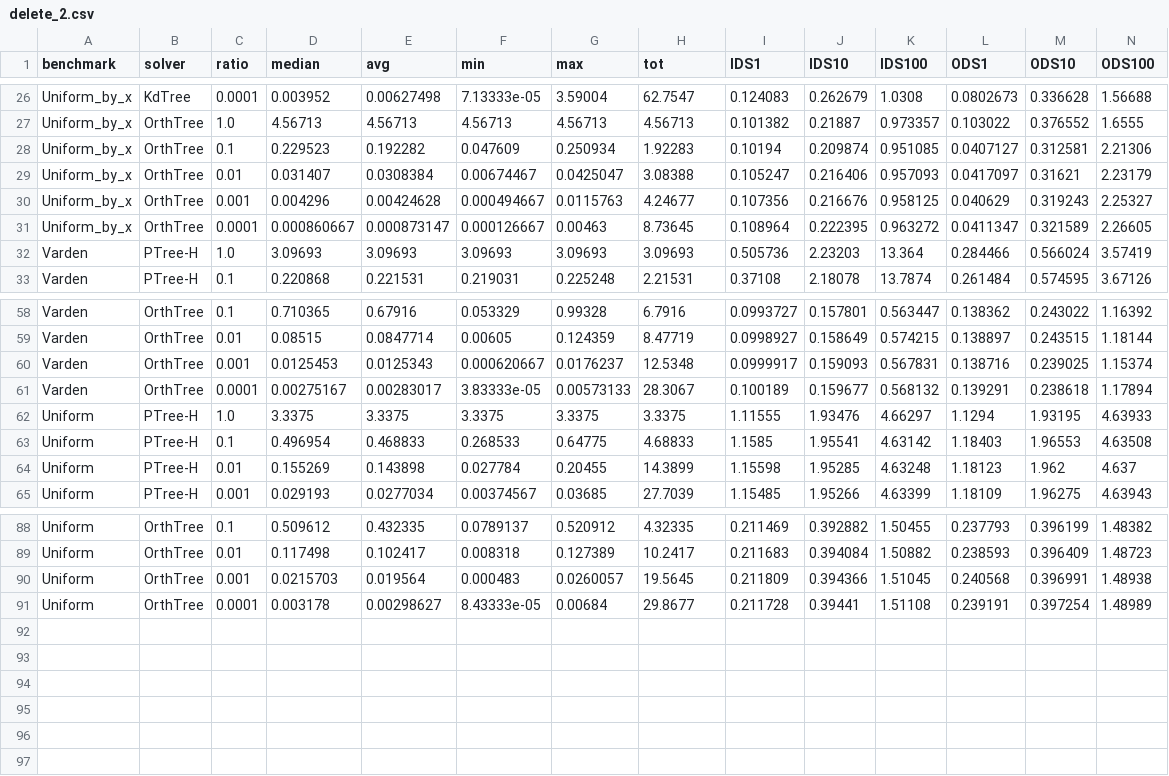
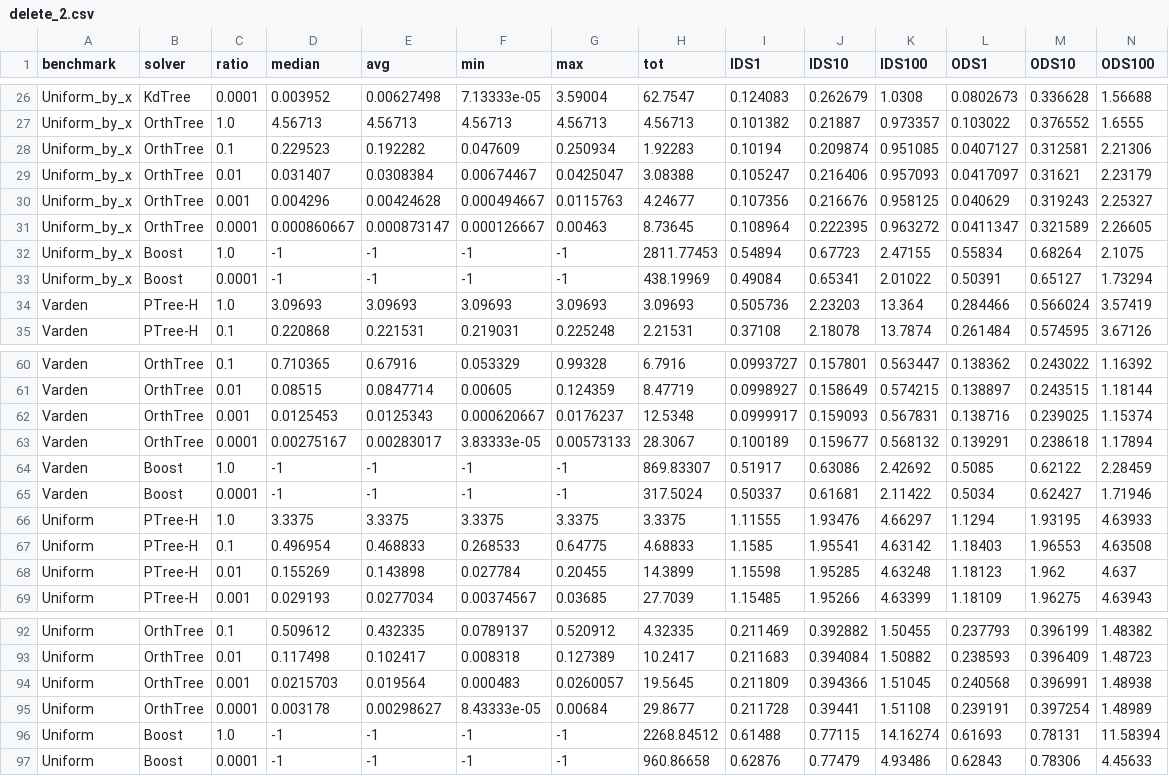
Before and after one commit to ucrparlay/SpaceTreeLib, a CSV file: script/data/incre_update/delete_2.csv, drawn as a sheet; only a part is shown, gaps mark what is left out; rows hold the shown columns only; the diff names each change by its address in the sheet, - before the commit and + after, or states it on an @@ line.

```diff
--- a/script/data/incre_update/delete_2.csv
+++ b/script/data/incre_update/delete_2.csv
+row 32: Uniform_by_x | Boost | 1.0 | -1 | -1 | -1 | -1 | 2811.77453 | 0.54894 | 0.67723 | 2.47155 | 0.55834 | 0.68264 | 2.1075
+row 33: Uniform_by_x | Boost | 0.0001 | -1 | -1 | -1 | -1 | 438.19969 | 0.49084 | 0.65341 | 2.01022 | 0.50391 | 0.65127 | 1.73294
+row 64: Varden | Boost | 1.0 | -1 | -1 | -1 | -1 | 869.83307 | 0.51917 | 0.63086 | 2.42692 | 0.5085 | 0.62122 | 2.28459
+row 65: Varden | Boost | 0.0001 | -1 | -1 | -1 | -1 | 317.5024 | 0.50337 | 0.61681 | 2.11422 | 0.5034 | 0.62427 | 1.71946
+row 96: Uniform | Boost | 1.0 | -1 | -1 | -1 | -1 | 2268.84512 | 0.61488 | 0.77115 | 14.16274 | 0.61693 | 0.78131 | 11.58394
+row 97: Uniform | Boost | 0.0001 | -1 | -1 | -1 | -1 | 960.86658 | 0.62876 | 0.77479 | 4.93486 | 0.62843 | 0.78306 | 4.45633
```
Also changed, not shown: script/data/incre_update/insert_2.csv, 1 other file.
